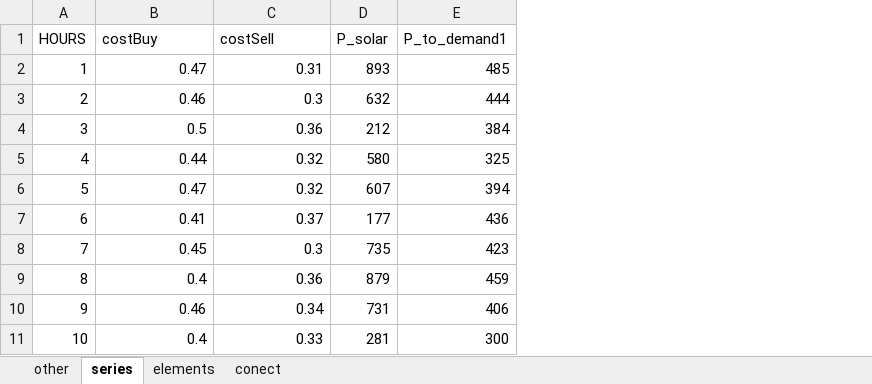
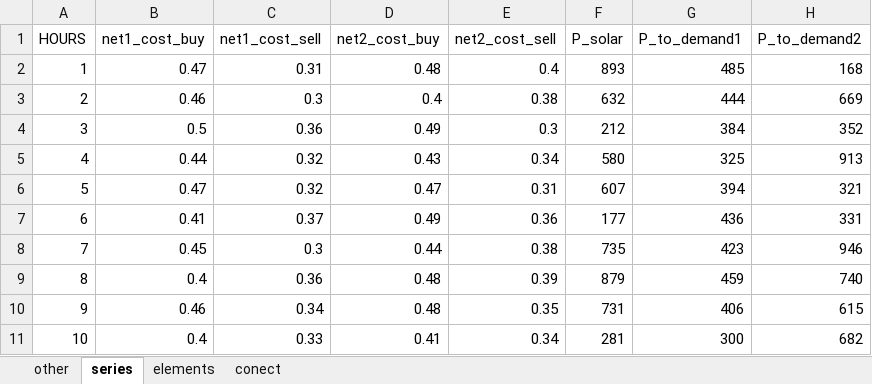
Before and after one commit to christianLeomil/masterthesis, an Excel workbook: input/df_input.xlsx, sheet series, drawn as a sheet; only a part is shown; values as stored, in another font and other column widths than the file's, no borders; the diff names each change by its address in the sheet, - before the commit and + after, or states it on an @@ line.

```diff
--- a/input/df_input.xlsx (sheet series)
+++ b/input/df_input.xlsx (sheet series)
+column D (net2_cost_buy), rows 2-11: 0.48 | 0.4 | 0.49 | 0.43 | 0.47 | 0.49 | 0.44 | 0.48 | 0.48 | 0.41
+column E (net2_cost_sell), rows 2-11: 0.4 | 0.38 | 0.3 | 0.34 | 0.31 | 0.36 | 0.38 | 0.39 | 0.35 | 0.34
+column H (P_to_demand2), rows 2-11: 168 | 669 | 352 | 913 | 321 | 331 | 946 | 740 | 615 | 682
-B1: costBuy
+B1: net1_cost_buy
-C1: costSell
+C1: net1_cost_sell
```
Also changed, not shown: sheet conect, sheet elements, sheet other, output/df_aux.xlsx, output/df_conect.xlsx, 8 other files.
